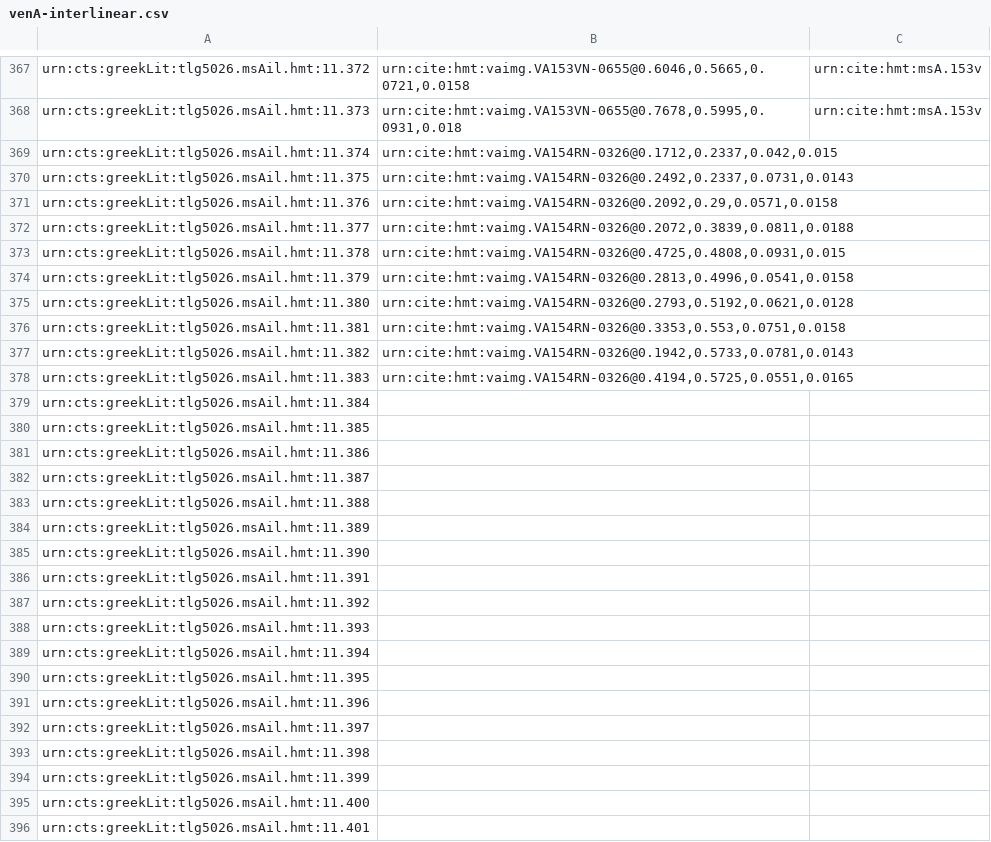
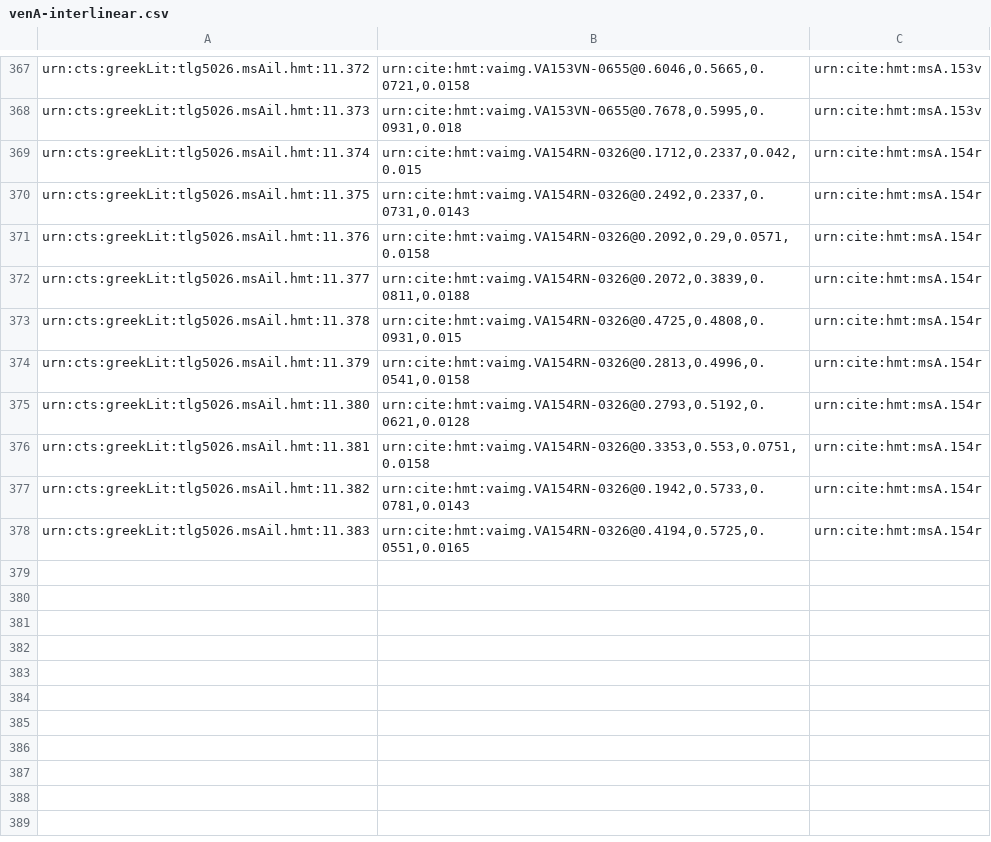
Before and after one commit to HCMID/closed-hmt-iliad11, a CSV file: collections/venA-interlinear.csv, drawn as a sheet; only a part is shown, gaps mark what is left out; the diff covers the shown part only.

Commit message:
Update venA-interlinear.csv

```diff
--- a/collections/venA-interlinear.csv
+++ b/collections/venA-interlinear.csv
@@ -368,29 +368,11 @@ urn:cts:greekLit:tlg5026.msAil.hmt:11.372,"urn:cite:hmt:vaimg.VA153VN-0655@0.604
 urn:cts:greekLit:tlg5026.msAil.hmt:11.373,"urn:cite:hmt:vaimg.VA153VN-0655@0.7678,0.5995,0.0931,0.018",urn:cite:hmt:msA.153v
-urn:cts:greekLit:tlg5026.msAil.hmt:11.374,"urn:cite:hmt:vaimg.VA154RN-0326@0.1712,0.2337,0.042,0.015",
-urn:cts:greekLit:tlg5026.msAil.hmt:11.375,"urn:cite:hmt:vaimg.VA154RN-0326@0.2492,0.2337,0.0731,0.0143",
-urn:cts:greekLit:tlg5026.msAil.hmt:11.376,"urn:cite:hmt:vaimg.VA154RN-0326@0.2092,0.29,0.0571,0.0158",
-urn:cts:greekLit:tlg5026.msAil.hmt:11.377,"urn:cite:hmt:vaimg.VA154RN-0326@0.2072,0.3839,0.0811,0.0188",
-urn:cts:greekLit:tlg5026.msAil.hmt:11.378,"urn:cite:hmt:vaimg.VA154RN-0326@0.4725,0.4808,0.0931,0.015",
-urn:cts:greekLit:tlg5026.msAil.hmt:11.379,"urn:cite:hmt:vaimg.VA154RN-0326@0.2813,0.4996,0.0541,0.0158",
-urn:cts:greekLit:tlg5026.msAil.hmt:11.380,"urn:cite:hmt:vaimg.VA154RN-0326@0.2793,0.5192,0.0621,0.0128",
-urn:cts:greekLit:tlg5026.msAil.hmt:11.381,"urn:cite:hmt:vaimg.VA154RN-0326@0.3353,0.553,0.0751,0.0158",
-urn:cts:greekLit:tlg5026.msAil.hmt:11.382,"urn:cite:hmt:vaimg.VA154RN-0326@0.1942,0.5733,0.0781,0.0143",
-urn:cts:greekLit:tlg5026.msAil.hmt:11.383,"urn:cite:hmt:vaimg.VA154RN-0326@0.4194,0.5725,0.0551,0.0165",
-urn:cts:greekLit:tlg5026.msAil.hmt:11.384,"",
-urn:cts:greekLit:tlg5026.msAil.hmt:11.385,"",
-urn:cts:greekLit:tlg5026.msAil.hmt:11.386,"",
-urn:cts:greekLit:tlg5026.msAil.hmt:11.387,"",
-urn:cts:greekLit:tlg5026.msAil.hmt:11.388,"",
-urn:cts:greekLit:tlg5026.msAil.hmt:11.389,"",
-urn:cts:greekLit:tlg5026.msAil.hmt:11.390,"",
-urn:cts:greekLit:tlg5026.msAil.hmt:11.391,"",
-urn:cts:greekLit:tlg5026.msAil.hmt:11.392,"",
-urn:cts:greekLit:tlg5026.msAil.hmt:11.393,"",
-urn:cts:greekLit:tlg5026.msAil.hmt:11.394,"",
-urn:cts:greekLit:tlg5026.msAil.hmt:11.395,"",
-urn:cts:greekLit:tlg5026.msAil.hmt:11.396,"",
-urn:cts:greekLit:tlg5026.msAil.hmt:11.397,"",
-urn:cts:greekLit:tlg5026.msAil.hmt:11.398,"",
-urn:cts:greekLit:tlg5026.msAil.hmt:11.399,"",
-urn:cts:greekLit:tlg5026.msAil.hmt:11.400,"",
-urn:cts:greekLit:tlg5026.msAil.hmt:11.401,"",
+urn:cts:greekLit:tlg5026.msAil.hmt:11.374,"urn:cite:hmt:vaimg.VA154RN-0326@0.1712,0.2337,0.042,0.015",urn:cite:hmt:msA.154r
+urn:cts:greekLit:tlg5026.msAil.hmt:11.375,"urn:cite:hmt:vaimg.VA154RN-0326@0.2492,0.2337,0.0731,0.0143",urn:cite:hmt:msA.154r
+urn:cts:greekLit:tlg5026.msAil.hmt:11.376,"urn:cite:hmt:vaimg.VA154RN-0326@0.2092,0.29,0.0571,0.0158",urn:cite:hmt:msA.154r
+urn:cts:greekLit:tlg5026.msAil.hmt:11.377,"urn:cite:hmt:vaimg.VA154RN-0326@0.2072,0.3839,0.0811,0.0188",urn:cite:hmt:msA.154r
+urn:cts:greekLit:tlg5026.msAil.hmt:11.378,"urn:cite:hmt:vaimg.VA154RN-0326@0.4725,0.4808,0.0931,0.015",urn:cite:hmt:msA.154r
+urn:cts:greekLit:tlg5026.msAil.hmt:11.379,"urn:cite:hmt:vaimg.VA154RN-0326@0.2813,0.4996,0.0541,0.0158",urn:cite:hmt:msA.154r
+urn:cts:greekLit:tlg5026.msAil.hmt:11.380,"urn:cite:hmt:vaimg.VA154RN-0326@0.2793,0.5192,0.0621,0.0128",urn:cite:hmt:msA.154r
+urn:cts:greekLit:tlg5026.msAil.hmt:11.381,"urn:cite:hmt:vaimg.VA154RN-0326@0.3353,0.553,0.0751,0.0158",urn:cite:hmt:msA.154r
+urn:cts:greekLit:tlg5026.msAil.hmt:11.382,"urn:cite:hmt:vaimg.VA154RN-0326@0.1942,0.5733,0.0781,0.0143",urn:cite:hmt:msA.154r
+urn:cts:greekLit:tlg5026.msAil.hmt:11.383,"urn:cite:hmt:vaimg.VA154RN-0326@0.4194,0.5725,0.0551,0.0165",urn:cite:hmt:msA.154r
```
Also changed, not shown: 9 removed rows elsewhere in this file.
